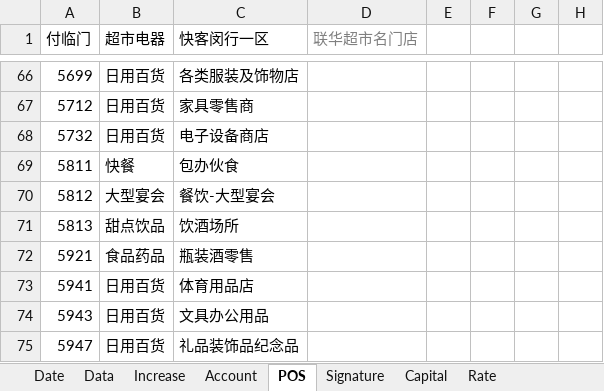
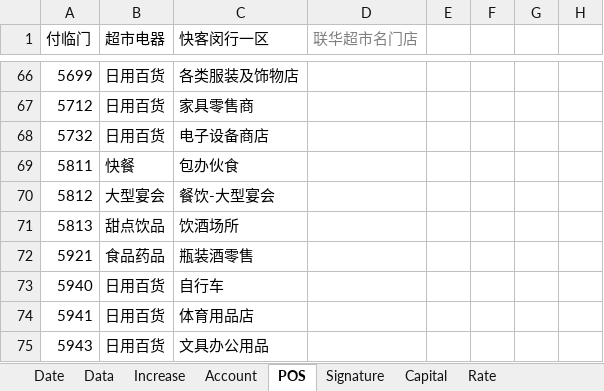
Before and after one commit to dreamingodd/useful_txt, an Excel workbook: credit_card.xlsx, sheet POS, drawn as a sheet; only a part is shown, gaps mark what is left out; the shorter side is filled out with more unchanged rows; values as stored, in another font and other column widths than the file's, no borders; the diff names each change by its address in the sheet, - before the commit and + after, or states it on an @@ line.

```diff
--- a/credit_card.xlsx (sheet POS)
+++ b/credit_card.xlsx (sheet POS)
+row 73: 5940 | 日用百货 | 自行车
```
Also changed, not shown: sheet Date, sheet Account, sheet Increase, sheet Signature, sheet Data.
